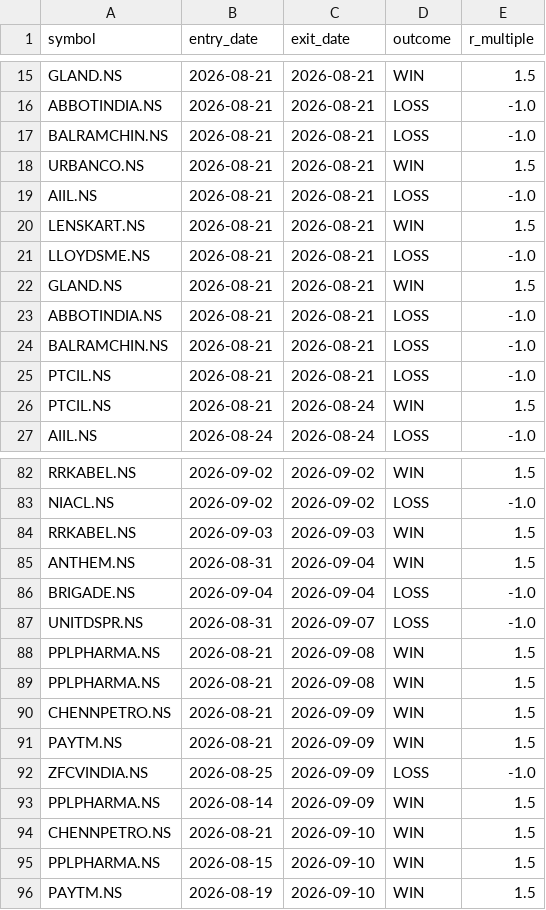
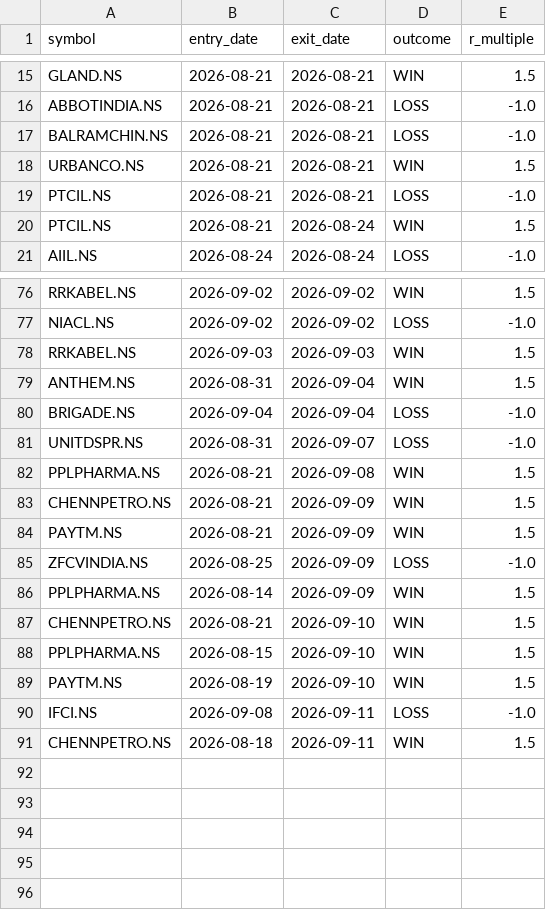
Before and after one commit to jyothsnav2012/trading-data-public, a CSV file: closed_paper_trades.csv, drawn as a sheet; only a part is shown, gaps mark what is left out; removed rows and columns are numbered as before the commit, all else as after; the diff names each change by its address in the sheet, - before the commit and + after, or states it on an @@ line.

```diff
--- a/closed_paper_trades.csv
+++ b/closed_paper_trades.csv
-row 19: AIIL.NS | 2026-08-21 | 2026-08-21 | LOSS | -1.0
-row 20: LENSKART.NS | 2026-08-21 | 2026-08-21 | WIN | 1.5
-row 21: LLOYDSME.NS | 2026-08-21 | 2026-08-21 | LOSS | -1.0
-row 22: GLAND.NS | 2026-08-21 | 2026-08-21 | WIN | 1.5
-row 23: ABBOTINDIA.NS | 2026-08-21 | 2026-08-21 | LOSS | -1.0
-row 24: BALRAMCHIN.NS | 2026-08-21 | 2026-08-21 | LOSS | -1.0
-row 89: PPLPHARMA.NS | 2026-08-21 | 2026-09-08 | WIN | 1.5
+row 90: IFCI.NS | 2026-09-08 | 2026-09-11 | LOSS | -1.0
+row 91: CHENNPETRO.NS | 2026-08-18 | 2026-09-11 | WIN | 1.5
```
Also changed, not shown: open_paper_positions.csv, 1 other file.
